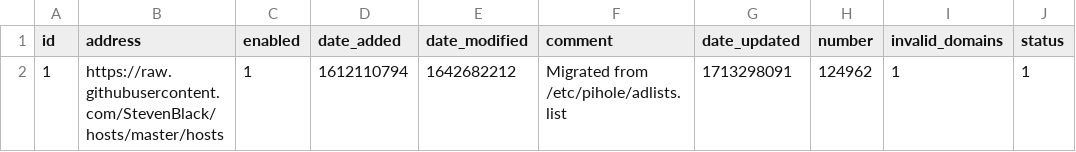
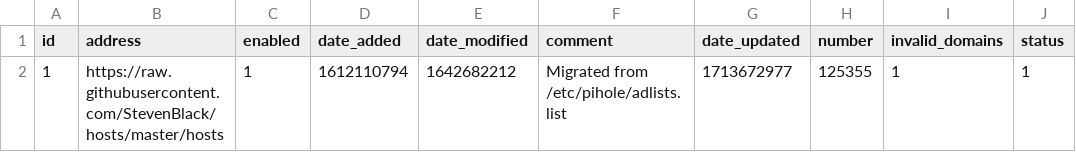
Before and after one commit to tester494/my-pihole-lists, a CSV file: adlist.csv, drawn as a sheet.

Commit message:
Updated April 21, 2024  7:00AM

```diff
--- a/adlist.csv
+++ b/adlist.csv
@@ -1,2 +1,2 @@
 id,address,enabled,date_added,date_modified,comment,date_updated,number,invalid_domains,status
-1,https://raw.githubusercontent.com/StevenBlack/hosts/master/hosts,1,1612110794,1642682212,"Migrated from /etc/pihole/adlists.list",1713298091,124962,1,1
+1,https://raw.githubusercontent.com/StevenBlack/hosts/master/hosts,1,1612110794,1642682212,"Migrated from /etc/pihole/adlists.list",1713672977,125355,1,1
```
